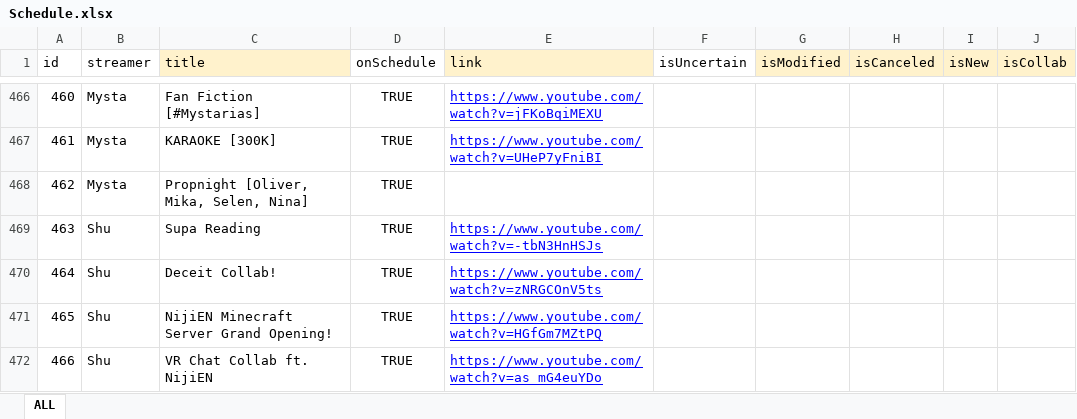
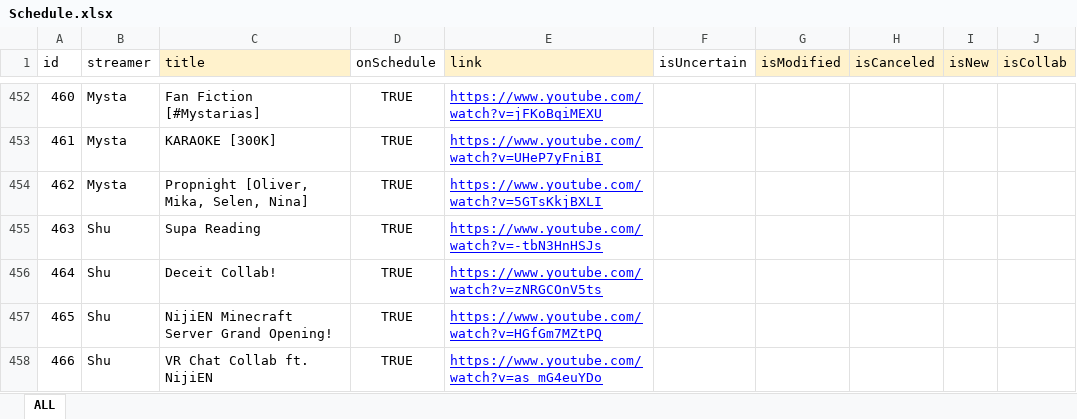
Before and after one commit to v4724/nijisanji-schedule, an Excel workbook: docs/assets/docs/Schedule.xlsx, sheet ALL, drawn as a sheet; only a part is shown, gaps mark what is left out; values as stored, in another font and other column widths than the file's, no borders; charts and pictures not drawn; addresses are those after the commit; the diff covers the shown part only; the diff names each change by its address in the sheet, - before the commit and + after, or states it on an @@ line.

```diff
--- a/docs/assets/docs/Schedule.xlsx (sheet ALL)
+++ b/docs/assets/docs/Schedule.xlsx (sheet ALL)
-E454 (link): (empty)
+E454 (link): https://www.youtube.com/watch?v=5GTsKkjBXLI
```
Also changed, not shown: 1 added row, 16 removed rows and 26 edited cells elsewhere in this sheet, formulas that keep their value, src/assets/docs/Schedule.xlsx, 7 other files.
